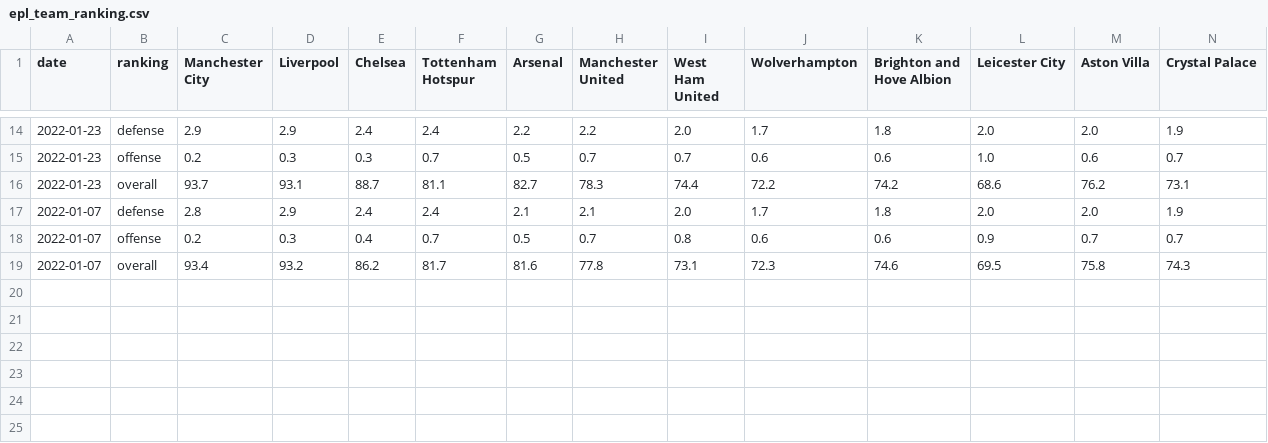
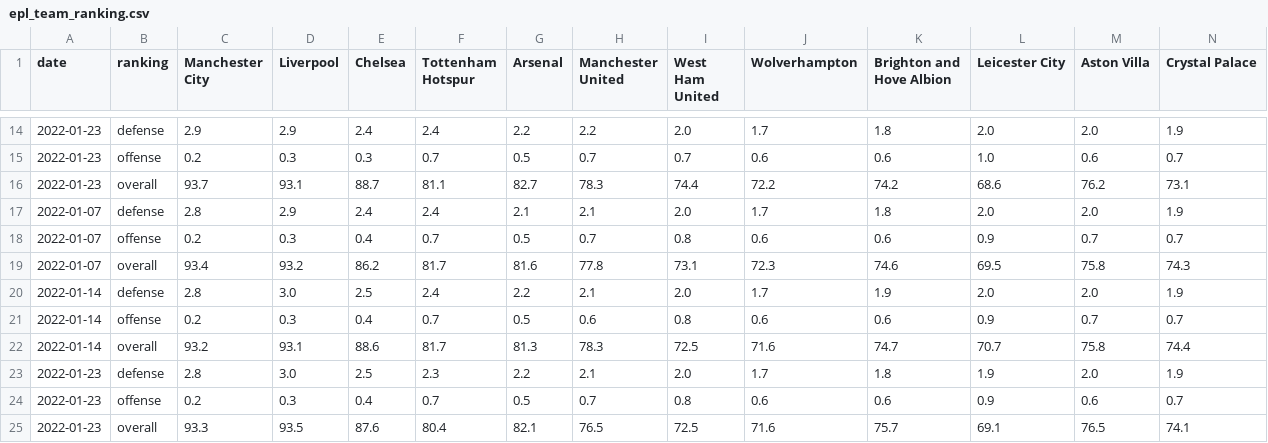
Before and after one commit to kevonscott/freekick, a CSV file: freekick/model/ai/data/processed/epl_team_ranking.csv, drawn as a sheet; only a part is shown, gaps mark what is left out; rows hold the shown columns only; the diff names each change by its address in the sheet, - before the commit and + after, or states it on an @@ line.

```diff
--- a/freekick/model/ai/data/processed/epl_team_ranking.csv
+++ b/freekick/model/ai/data/processed/epl_team_ranking.csv
+row 20: 2022-01-14 | defense | 2.8 | 3.0 | 2.5 | 2.4 | 2.2 | 2.1 | 2.0 | 1.7 | 1.9 | 2.0 | 2.0 | 1.9
+row 21: 2022-01-14 | offense | 0.2 | 0.3 | 0.4 | 0.7 | 0.5 | 0.6 | 0.8 | 0.6 | 0.6 | 0.9 | 0.7 | 0.7
+row 22: 2022-01-14 | overall | 93.2 | 93.1 | 88.6 | 81.7 | 81.3 | 78.3 | 72.5 | 71.6 | 74.7 | 70.7 | 75.8 | 74.4
+row 23: 2022-01-23 | defense | 2.8 | 3.0 | 2.5 | 2.3 | 2.2 | 2.1 | 2.0 | 1.7 | 1.8 | 1.9 | 2.0 | 1.9
+row 24: 2022-01-23 | offense | 0.2 | 0.3 | 0.4 | 0.7 | 0.5 | 0.7 | 0.8 | 0.6 | 0.6 | 0.9 | 0.6 | 0.7
+row 25: 2022-01-23 | overall | 93.3 | 93.5 | 87.6 | 80.4 | 82.1 | 76.5 | 72.5 | 71.6 | 75.7 | 69.1 | 76.5 | 74.1
```
Also changed, not shown: 9 other files.
